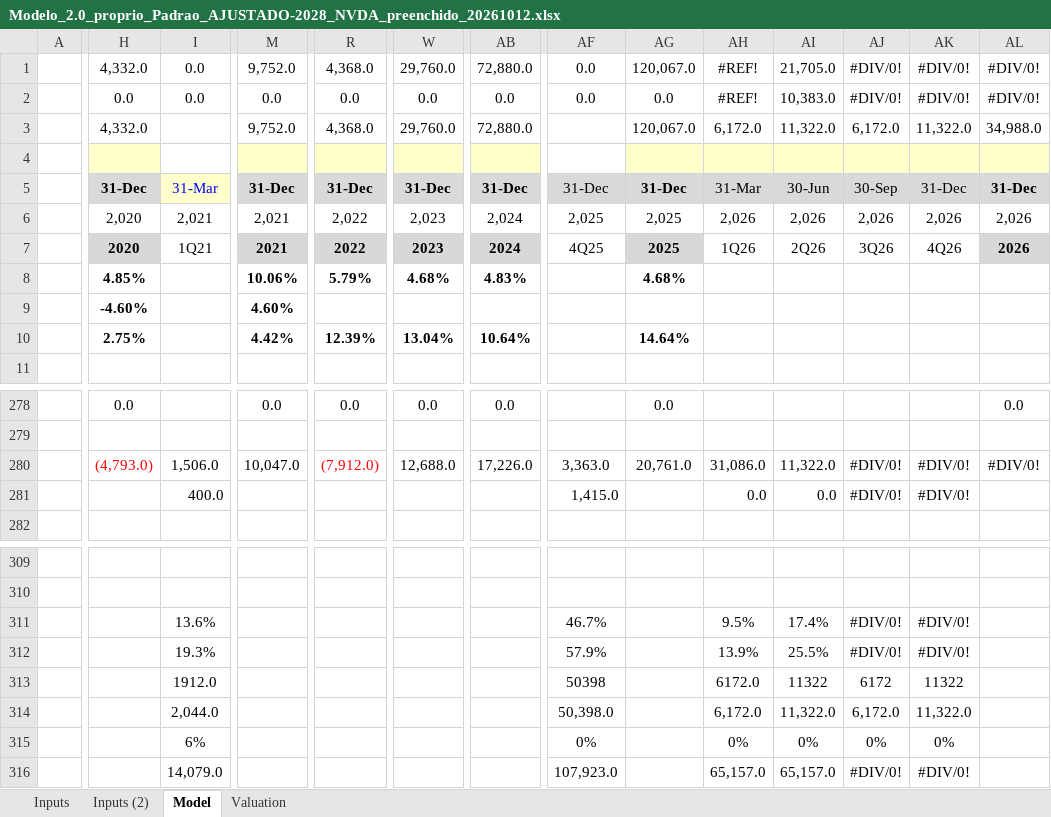
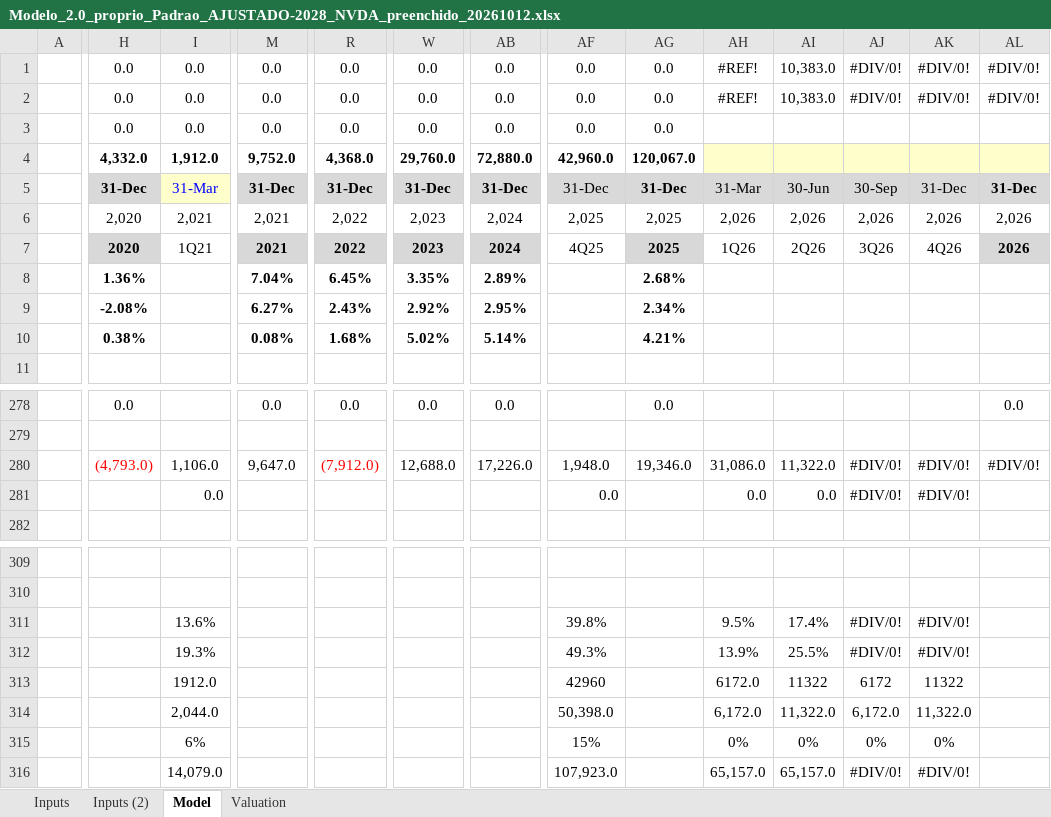
Before and after one commit to lucasnas28/Claude-, an Excel workbook: Modelo_2.0_proprio_Padrao_AJUSTADO-2028_NVDA_preenchido_20261012.xlsx, sheet Model, drawn as a sheet; only a part is shown, gaps mark what is left out; values as stored, in another font and other column widths than the file's, no borders; conditional formats not drawn; removed rows and columns are numbered as before the commit, all else as after; rows hold the shown columns only; the diff covers the shown part only; the diff names each change by its address in the sheet, - before the commit and + after, or states it on an @@ line.

```diff
--- a/Modelo_2.0_proprio_Padrao_AJUSTADO-2028_NVDA_preenchido_20261012.xlsx (sheet Model)
+++ b/Modelo_2.0_proprio_Padrao_AJUSTADO-2028_NVDA_preenchido_20261012.xlsx (sheet Model)
-H1: 4,332.0
+H1: 0.0
-M1: 9,752.0
+M1: 0.0
-R1: 4,368.0
+R1: 0.0
-W1: 29,760.0
+W1: 0.0
-AB1: 72,880.0
+AB1: 0.0
-AG1: 120,067.0
+AG1: 0.0
-AI1: 21,705.0
+AI1: 10,383.0
-row 3:  | 4,332.0 |  | 9,752.0 | 4,368.0 | 29,760.0 | 72,880.0 |  | 120,067.0 | 6,172.0 | 11,322.0 | 6,172.0 | 11,322.0 | 34,988.0
-row 3: (empty)
+row 3:  | 0.0 | 0.0 | 0.0 | 0.0 | 0.0 | 0.0 | 0.0 | 0.0
-H3 fill: #FFFFCC
+H3 fill: none
-M3 fill: #FFFFCC
+M3 fill: none
-R3 fill: #FFFFCC
+R3 fill: none
-W3 fill: #FFFFCC
+W3 fill: none
-AB3 fill: #FFFFCC
+AB3 fill: none
-AG3:AL3 fill: #FFFFCC
+AG3:AL3 fill: none
+row 4:  | 4,332.0 | 1,912.0 | 9,752.0 | 4,368.0 | 29,760.0 | 72,880.0 | 42,960.0 | 120,067.0
-row 8:  | 4.85% |  | 10.06% | 5.79% | 4.68% | 4.83% |  | 4.68%
-row 9:  | -4.60% |  | 4.60%
-row 10:  | 2.75% |  | 4.42% | 12.39% | 13.04% | 10.64% |  | 14.64%
+row 8:  | 1.36% |  | 7.04% | 6.45% | 3.35% | 2.89% |  | 2.68%
+row 9:  | -2.08% |  | 6.27% | 2.43% | 2.92% | 2.95% |  | 2.34%
+row 10:  | 0.38% |  | 0.08% | 1.68% | 5.02% | 5.14% |  | 4.21%
-I280: 1,506.0
+I280: 1,106.0
-M280: 10,047.0
+M280: 9,647.0
-AF280: 3,363.0
+AF280: 1,948.0
-AG280: 20,761.0
+AG280: 19,346.0
-I281: 400.0
+I281: 0.0
-AF281: 1,415.0
+AF281: 0.0
-AF311: 46.7%
+AF311: 39.8%
-AF312: 57.9%
+AF312: 49.3%
-AF313: 50398
+AF313: 42960
-AF315: 0%
+AF315: 15%
```
Also changed, not shown: 11 edited cells and cell formats elsewhere in this sheet, sheet Valuation, sheet Inputs (2), sheet Inputs, formulas that keep their value, hidden cells.
